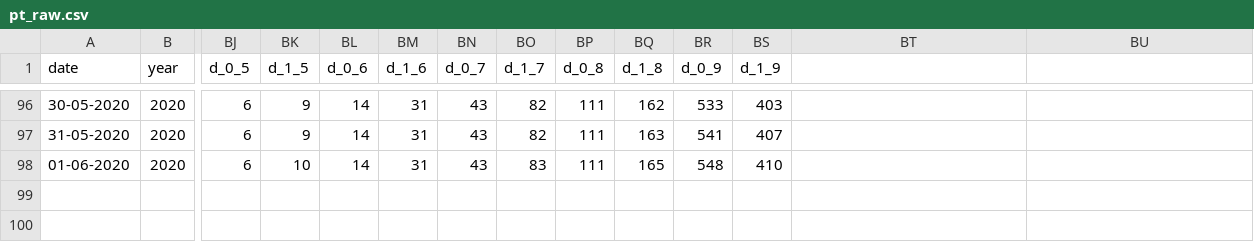
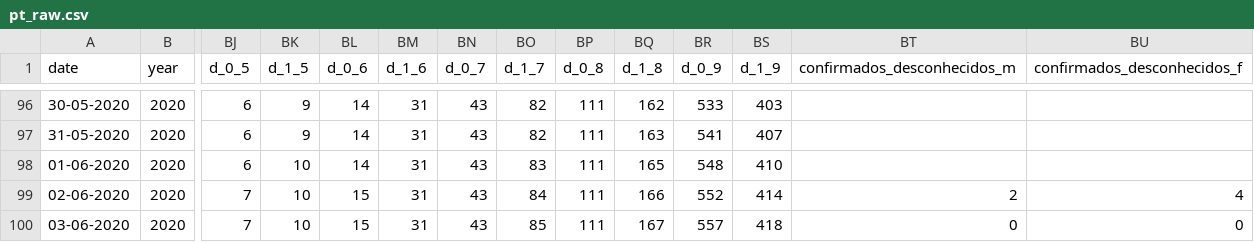
Before and after one commit to carlospramalheira/covid19, a CSV file: source/pt_raw.csv, drawn as a sheet; only a part is shown, gaps mark what is left out; rows hold the shown columns only; the diff names each change by its address in the sheet, - before the commit and + after, or states it on an @@ line.

Commit message:
Add files via upload

```diff
--- a/source/pt_raw.csv
+++ b/source/pt_raw.csv
-BT1: (empty)
+BT1: confirmados_desconhecidos_m
-BU1: (empty)
+BU1: confirmados_desconhecidos_f
+row 99: 02-06-2020 | 2020 | 7 | 10 | 15 | 31 | 43 | 84 | 111 | 166 | 552 | 414 | 2 | 4
+row 100: 03-06-2020 | 2020 | 7 | 10 | 15 | 31 | 43 | 85 | 111 | 167 | 557 | 418 | 0 | 0
```
